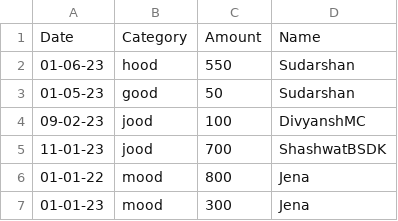
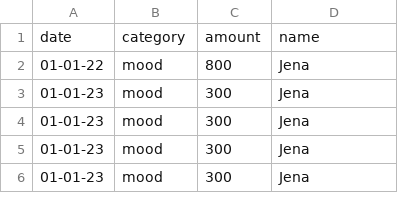
Before and after one commit to r-avenous/OSlab, a CSV file: a1/main.csv, drawn as a sheet; only a part is shown; the shorter side is filled out with more unchanged rows; the diff covers the shown part only.

```diff
--- a/a1/main.csv
+++ b/a1/main.csv
@@ -1,6 +1,2 @@
-Date,Category,Amount,Name
-01-06-23,hood,550,Sudarshan
-01-05-23,good,50,Sudarshan
-09-02-23,jood,100,DivyanshMC
-11-01-23,jood,700,ShashwatBSDK
+date,category,amount,name
 01-01-22,mood,800,Jena
```
Also changed, not shown: 19 added rows, 6 removed rows and 8 edited cells elsewhere in this file, 10 other files.
